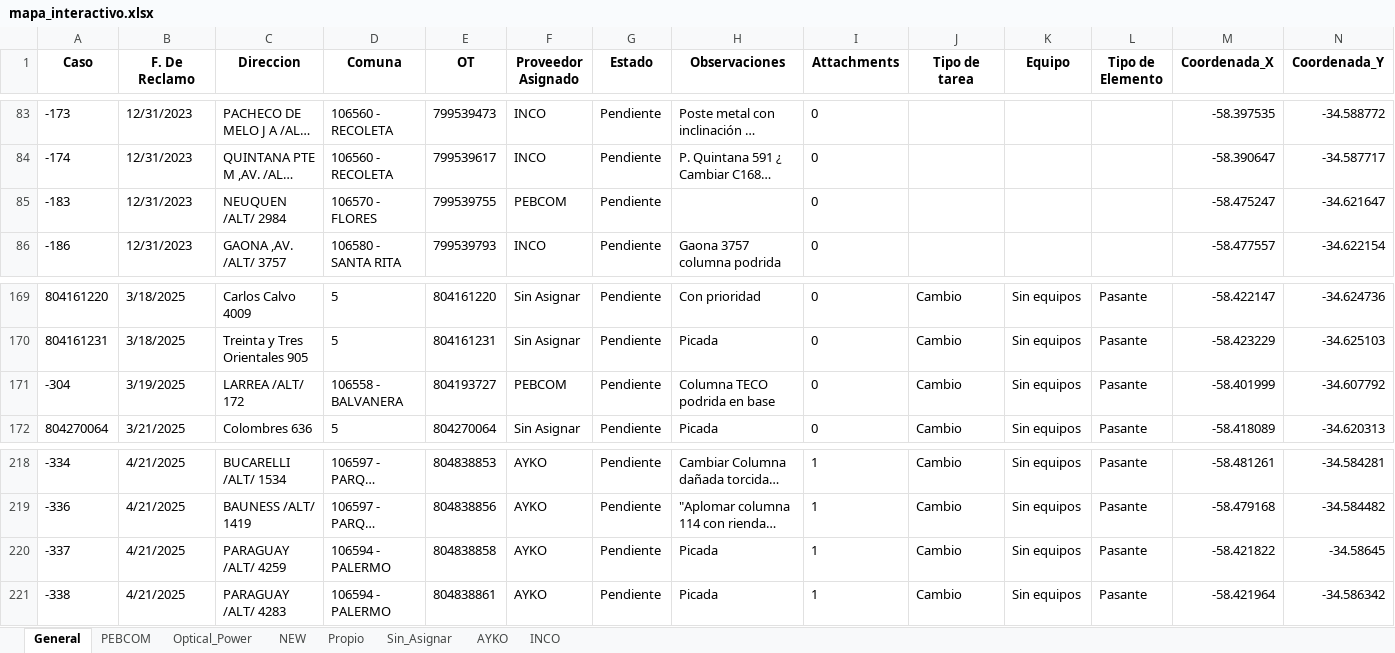
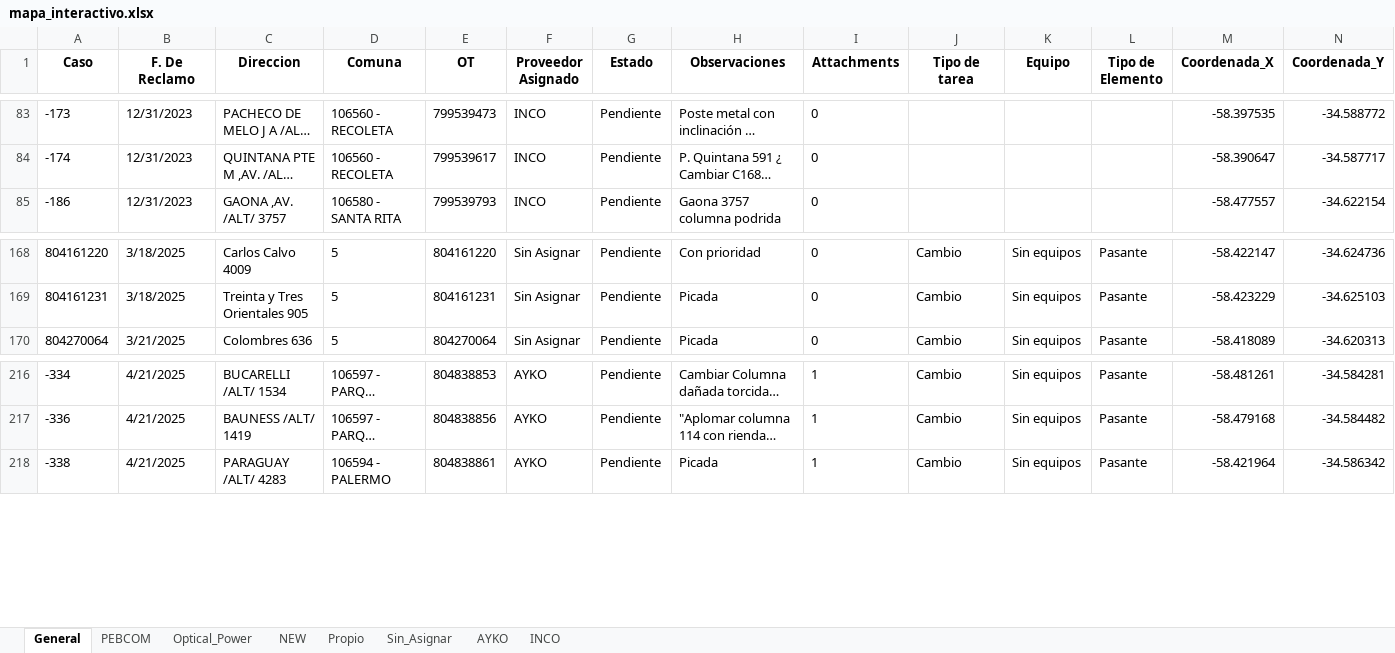
Before and after one commit to riv1matias/mi-repositorio, an Excel workbook: mapa_interactivo.xlsx, sheet General, drawn as a sheet; only a part is shown, gaps mark what is left out; long unchanged cells end in …; values as stored, in another font and other column widths than the file's, no borders; rows hold the shown columns only; the diff names each change by its address in the sheet, - before the commit and + after, or states it on an @@ line.

Commit message:
🔄 Actualización automática del index.html y archivo Excel

```diff
--- a/mapa_interactivo.xlsx (sheet General)
+++ b/mapa_interactivo.xlsx (sheet General)
-row 85: -183 | 12/31/2023 | NEUQUEN /ALT/ 2984 | 106570 - FLORES | 799539755 | PEBCOM | Pendiente |  | 0 |  |  |  | -58.475247 | -34.621647
-row 171: -304 | 3/19/2025 | LARREA /ALT/ 172 | 106558 - BALVANERA | 804193727 | PEBCOM | Pendiente | Columna TECO podrida en base | 0 | Cambio | Sin equipos | Pasante | -58.401999 | -34.607792
-row 220: -337 | 4/21/2025 | PARAGUAY /ALT/ 4259 | 106594 - PALERMO | 804838858 | AYKO | Pendiente | Picada | 1 | Cambio | Sin equipos | Pasante | -58.421822 | -34.58645
```
Also changed, not shown: sheet PEBCOM, sheet AYKO, 1 other file.
